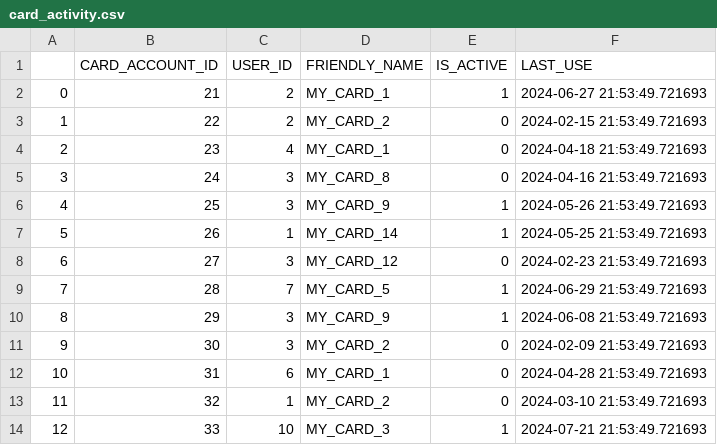
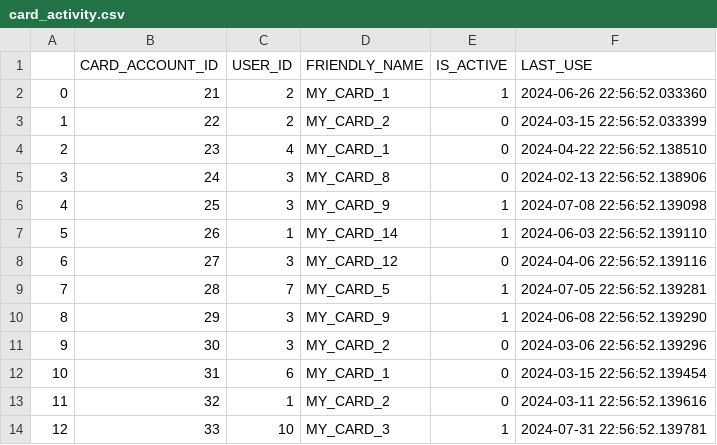
Before and after one commit to yagna96/Weavr.io, a CSV file: Result/card_activity.csv, drawn as a sheet.

```diff
--- a/Result/card_activity.csv
+++ b/Result/card_activity.csv
@@ -1,14 +1,14 @@
 ,CARD_ACCOUNT_ID,USER_ID,FRIENDLY_NAME,IS_ACTIVE,LAST_USE
-0,21,2,MY_CARD_1,1,2024-06-27 21:53:49.721693
-1,22,2,MY_CARD_2,0,2024-02-15 21:53:49.721693
-2,23,4,MY_CARD_1,0,2024-04-18 21:53:49.721693
-3,24,3,MY_CARD_8,0,2024-04-16 21:53:49.721693
-4,25,3,MY_CARD_9,1,2024-05-26 21:53:49.721693
-5,26,1,MY_CARD_14,1,2024-05-25 21:53:49.721693
-6,27,3,MY_CARD_12,0,2024-02-23 21:53:49.721693
-7,28,7,MY_CARD_5,1,2024-06-29 21:53:49.721693
-8,29,3,MY_CARD_9,1,2024-06-08 21:53:49.721693
-9,30,3,MY_CARD_2,0,2024-02-09 21:53:49.721693
-10,31,6,MY_CARD_1,0,2024-04-28 21:53:49.721693
-11,32,1,MY_CARD_2,0,2024-03-10 21:53:49.721693
-12,33,10,MY_CARD_3,1,2024-07-21 21:53:49.721693
+0,21,2,MY_CARD_1,1,2024-06-26 22:56:52.033360
+1,22,2,MY_CARD_2,0,2024-03-15 22:56:52.033399
+2,23,4,MY_CARD_1,0,2024-04-22 22:56:52.138510
+3,24,3,MY_CARD_8,0,2024-02-13 22:56:52.138906
+4,25,3,MY_CARD_9,1,2024-07-08 22:56:52.139098
+5,26,1,MY_CARD_14,1,2024-06-03 22:56:52.139110
+6,27,3,MY_CARD_12,0,2024-04-06 22:56:52.139116
+7,28,7,MY_CARD_5,1,2024-07-05 22:56:52.139281
+8,29,3,MY_CARD_9,1,2024-06-08 22:56:52.139290
+9,30,3,MY_CARD_2,0,2024-03-06 22:56:52.139296
+10,31,6,MY_CARD_1,0,2024-03-15 22:56:52.139454
+11,32,1,MY_CARD_2,0,2024-03-11 22:56:52.139616
+12,33,10,MY_CARD_3,1,2024-07-31 22:56:52.139781
```
Also changed, not shown: Result/transactions_time.csv, 4 other files.
